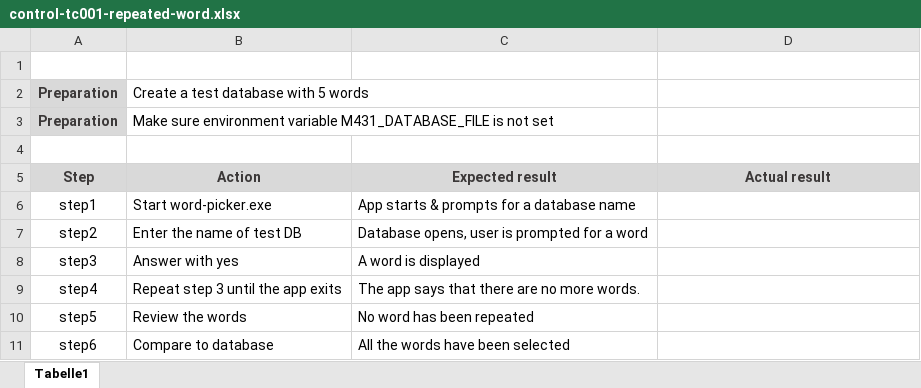
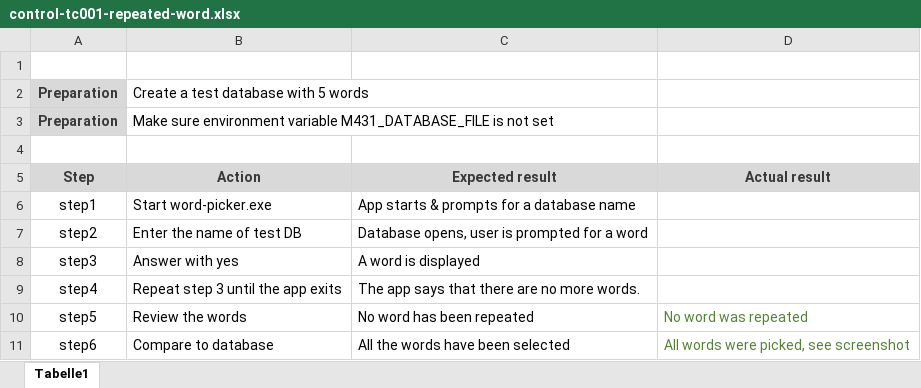
Before and after one commit to tbz-neil-devlin/m431_demo_database, an Excel workbook: 01_Documentation/02_resources/excel/control-tc001-repeated-word.xlsx, sheet Tabelle1, drawn as a sheet; values as stored, in another font and other column widths than the file's, no borders; the diff names each change by its address in the sheet, - before the commit and + after, or states it on an @@ line.

Commit message:
with test results

```diff
--- a/01_Documentation/02_resources/excel/control-tc001-repeated-word.xlsx (sheet Tabelle1)
+++ b/01_Documentation/02_resources/excel/control-tc001-repeated-word.xlsx (sheet Tabelle1)
-D10 (Actual result): (empty)
+D10 (Actual result): No word was repeated
-D11 (Actual result): (empty)
+D11 (Actual result): All words were picked, see screenshot
```
